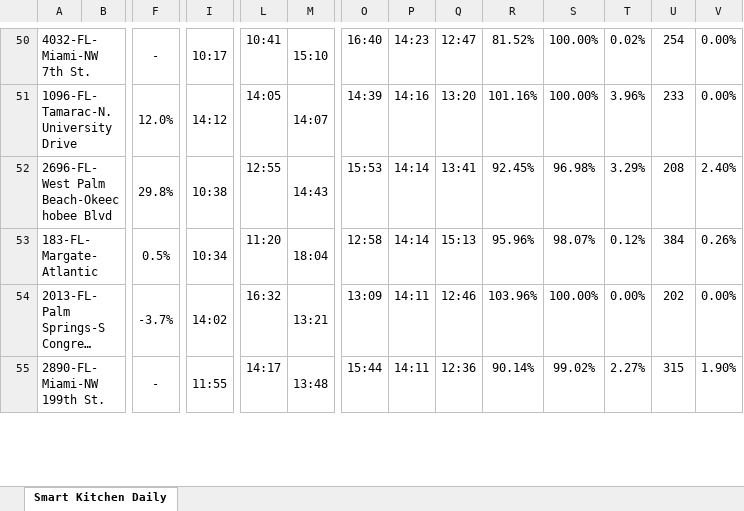
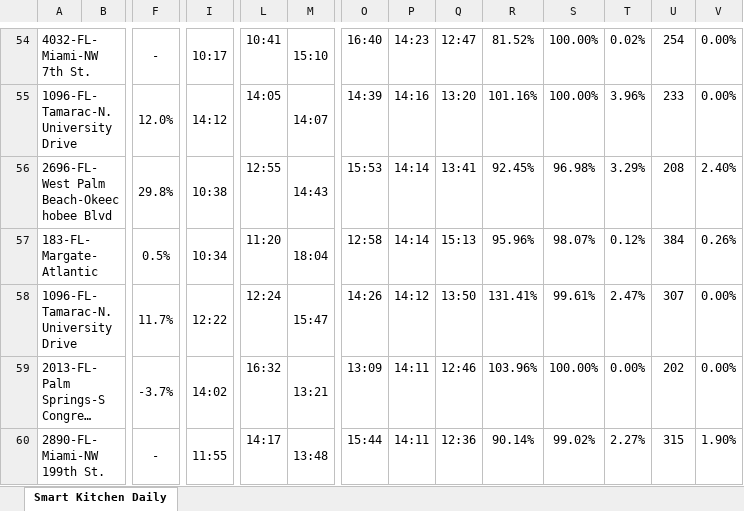
Before and after one commit to StephenOrjales/fl-wingmen-dashboard, an Excel workbook: data/smart_kitchen_daily.xlsx, sheet Smart Kitchen Daily, drawn as a sheet; only a part is shown, gaps mark what is left out; long unchanged cells end in …; values as stored, in another font and other column widths than the file's, no borders; charts and pictures not drawn; rows hold the shown columns only; the diff covers the shown part only; the diff names each change by its address in the sheet, - before the commit and + after, or states it on an @@ line.

```diff
--- a/data/smart_kitchen_daily.xlsx (sheet Smart Kitchen Daily)
+++ b/data/smart_kitchen_daily.xlsx (sheet Smart Kitchen Daily)
+row 58: 1096-FL-Tamarac-N. University Drive |  | 11.7% | 12:22 | 12:24 | 15:47 | 14:26 | 14:12 | 13:50 | 131.41% | 99.61% | 2.47% | 307 | 0.00%
```
Also changed, not shown: 78 added rows, 1 removed row, 5 moved rows and 8 edited cells elsewhere in this sheet, 1 other file.
